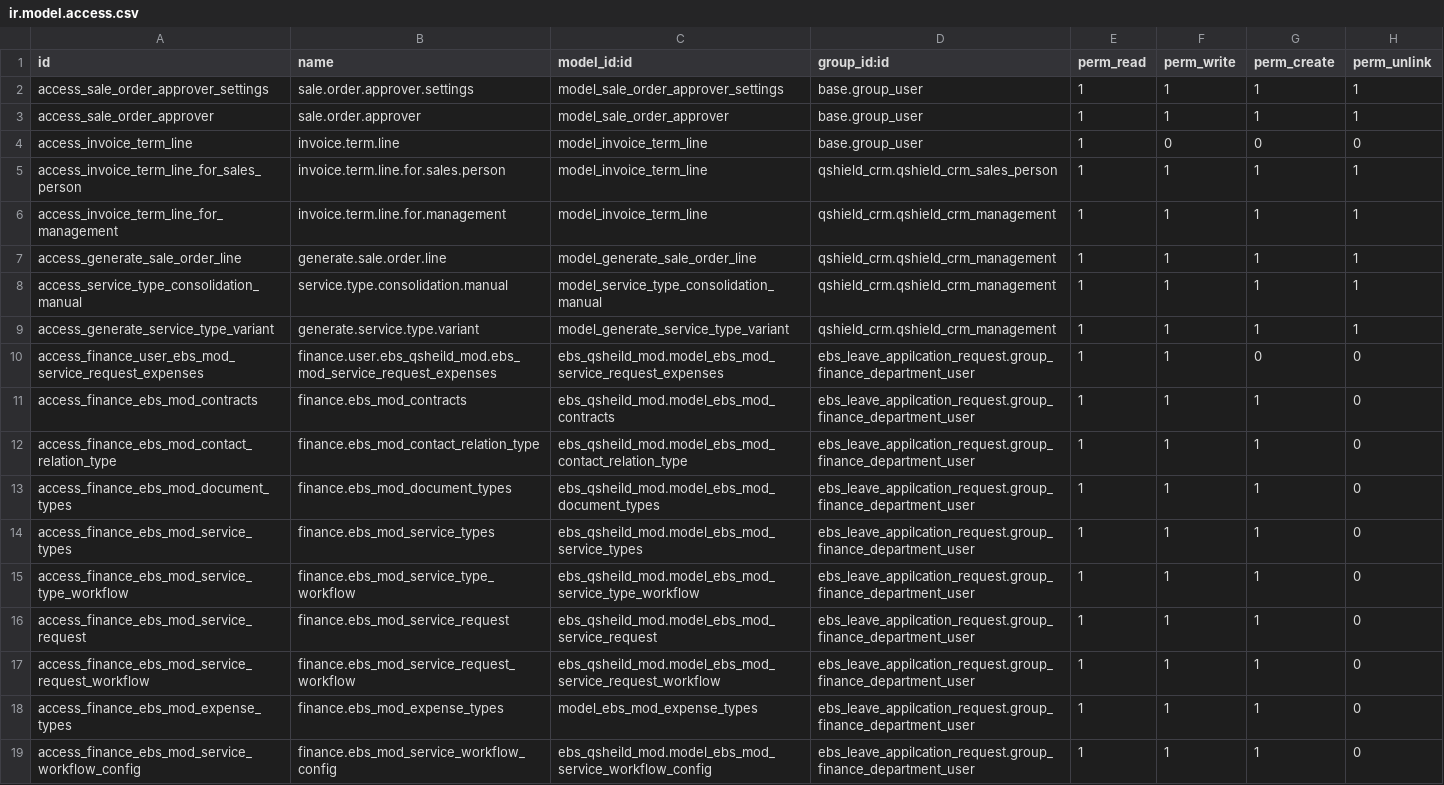
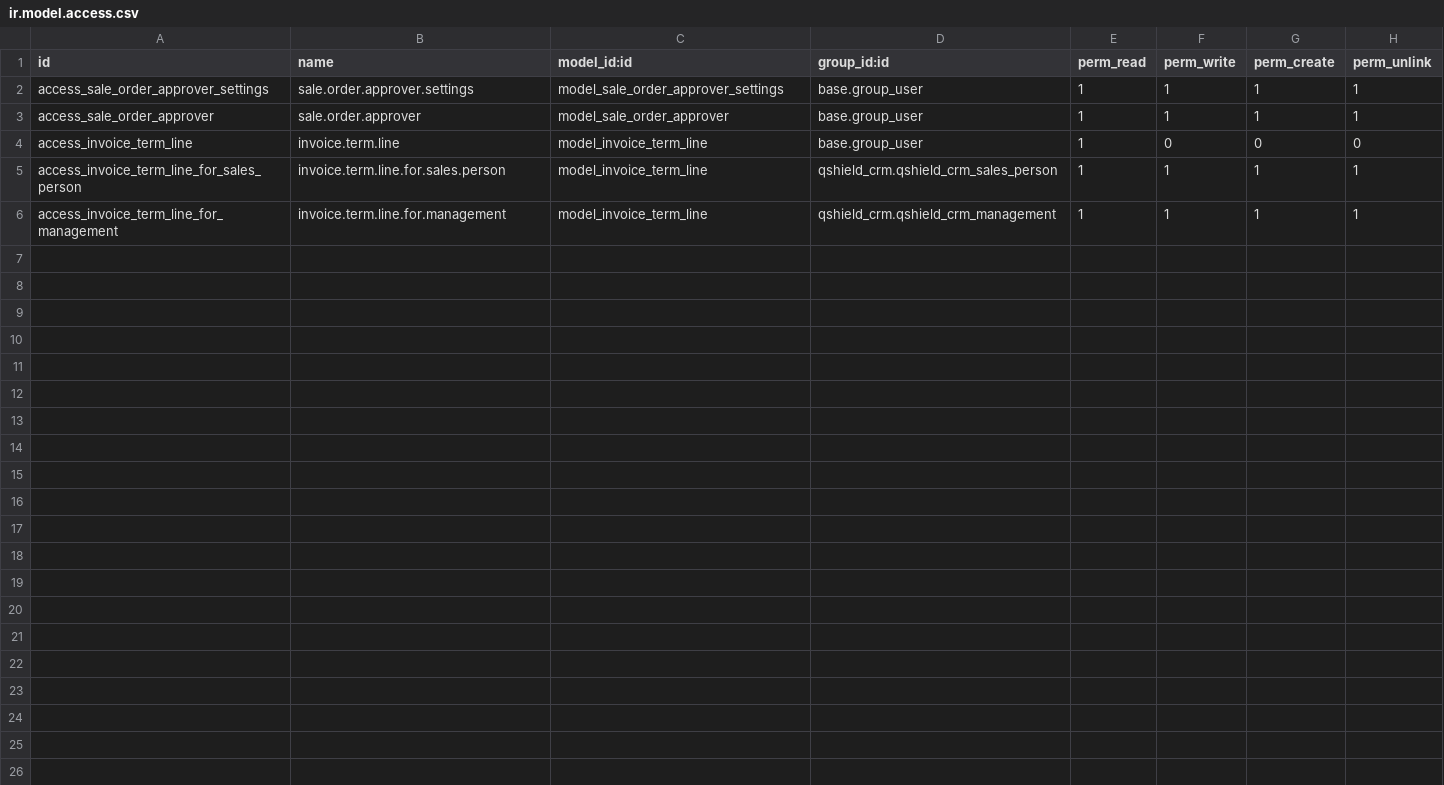
Before and after one commit to shahid-qshield/qshield, a CSV file: qshield_crm/security/ir.model.access.csv, drawn as a sheet; the diff names each change by its address in the sheet, - before the commit and + after, or states it on an @@ line.

Commit message:
Revert "[ADD]flow of service quotation and monthly invoice"
This reverts commit da5eb8764ac7660f305ffc66ab4fbec510a95f7e.

```diff
--- a/qshield_crm/security/ir.model.access.csv
+++ b/qshield_crm/security/ir.model.access.csv
-row 7: access_generate_sale_order_line | generate.sale.order.line | model_generate_sale_order_line | qshield_crm.qshield_crm_management | 1 | 1 | 1 | 1
-row 8: access_service_type_consolidation_manual | service.type.consolidation.manual | model_service_type_consolidation_manual | qshield_crm.qshield_crm_management | 1 | 1 | 1 | 1
-row 9: access_generate_service_type_variant | generate.service.type.variant | model_generate_service_type_variant | qshield_crm.qshield_crm_management | 1 | 1 | 1 | 1
-row 10: access_finance_user_ebs_mod_service_request_expenses | finance.user.ebs_qsheild_mod.ebs_mod_service_request_expenses | ebs_qsheild_mod.model_ebs_mod_service_request_expenses | ebs_leave_appilcation_request.group_finance_department_user | 1 | 1 | 0 | 0
-row 11: access_finance_ebs_mod_contracts | finance.ebs_mod_contracts | ebs_qsheild_mod.model_ebs_mod_contracts | ebs_leave_appilcation_request.group_finance_department_user | 1 | 1 | 1 | 0
-row 12: access_finance_ebs_mod_contact_relation_type | finance.ebs_mod_contact_relation_type | ebs_qsheild_mod.model_ebs_mod_contact_relation_type | ebs_leave_appilcation_request.group_finance_department_user | 1 | 1 | 1 | 0
-row 13: access_finance_ebs_mod_document_types | finance.ebs_mod_document_types | ebs_qsheild_mod.model_ebs_mod_document_types | ebs_leave_appilcation_request.group_finance_department_user | 1 | 1 | 1 | 0
-row 14: access_finance_ebs_mod_service_types | finance.ebs_mod_service_types | ebs_qsheild_mod.model_ebs_mod_service_types | ebs_leave_appilcation_request.group_finance_department_user | 1 | 1 | 1 | 0
-row 15: access_finance_ebs_mod_service_type_workflow | finance.ebs_mod_service_type_workflow | ebs_qsheild_mod.model_ebs_mod_service_type_workflow | ebs_leave_appilcation_request.group_finance_department_user | 1 | 1 | 1 | 0
-row 16: access_finance_ebs_mod_service_request | finance.ebs_mod_service_request | ebs_qsheild_mod.model_ebs_mod_service_request | ebs_leave_appilcation_request.group_finance_department_user | 1 | 1 | 1 | 0
-row 17: access_finance_ebs_mod_service_request_workflow | finance.ebs_mod_service_request_workflow | ebs_qsheild_mod.model_ebs_mod_service_request_workflow | ebs_leave_appilcation_request.group_finance_department_user | 1 | 1 | 1 | 0
-row 18: access_finance_ebs_mod_expense_types | finance.ebs_mod_expense_types | model_ebs_mod_expense_types | ebs_leave_appilcation_request.group_finance_department_user | 1 | 1 | 1 | 0
-row 19: access_finance_ebs_mod_service_workflow_config | finance.ebs_mod_service_workflow_config | ebs_qsheild_mod.model_ebs_mod_service_workflow_config | ebs_leave_appilcation_request.group_finance_department_user | 1 | 1 | 1 | 0
```
Also changed, not shown: 41 other files.
